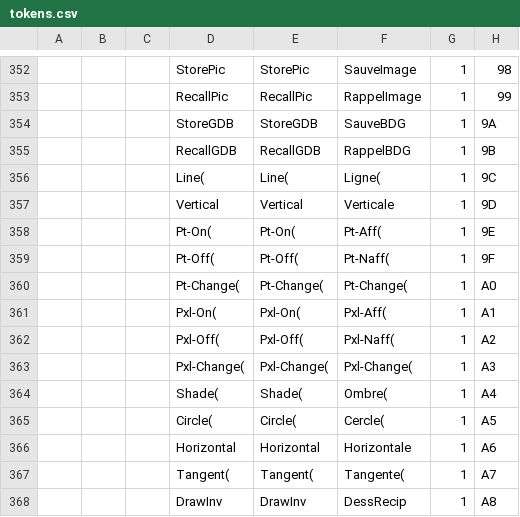
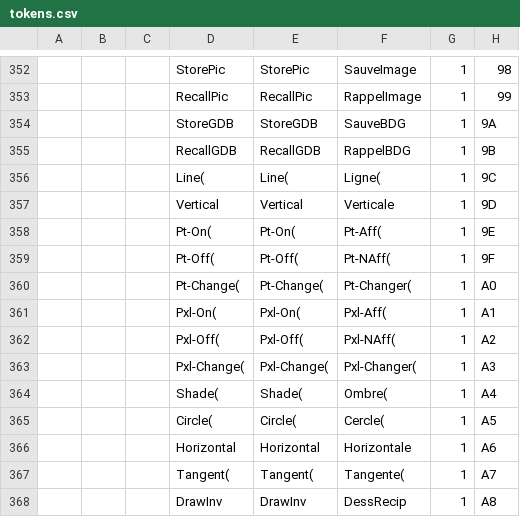
Before and after one commit to TI-Planet/z80_basic_tokens, a CSV file: tokens.csv, drawn as a sheet; only a part is shown, gaps mark what is left out; the diff names each change by its address in the sheet, - before the commit and + after, or states it on an @@ line.

Commit message:
minor FR fixes.

```diff
--- a/tokens.csv
+++ b/tokens.csv
-F359: Pt-Naff(
+F359: Pt-NAff(
-F360: Pt-Change(
+F360: Pt-Changer(
-F362: Pxl-Naff(
+F362: Pxl-NAff(
-F363: Pxl-Change(
+F363: Pxl-Changer(
```
